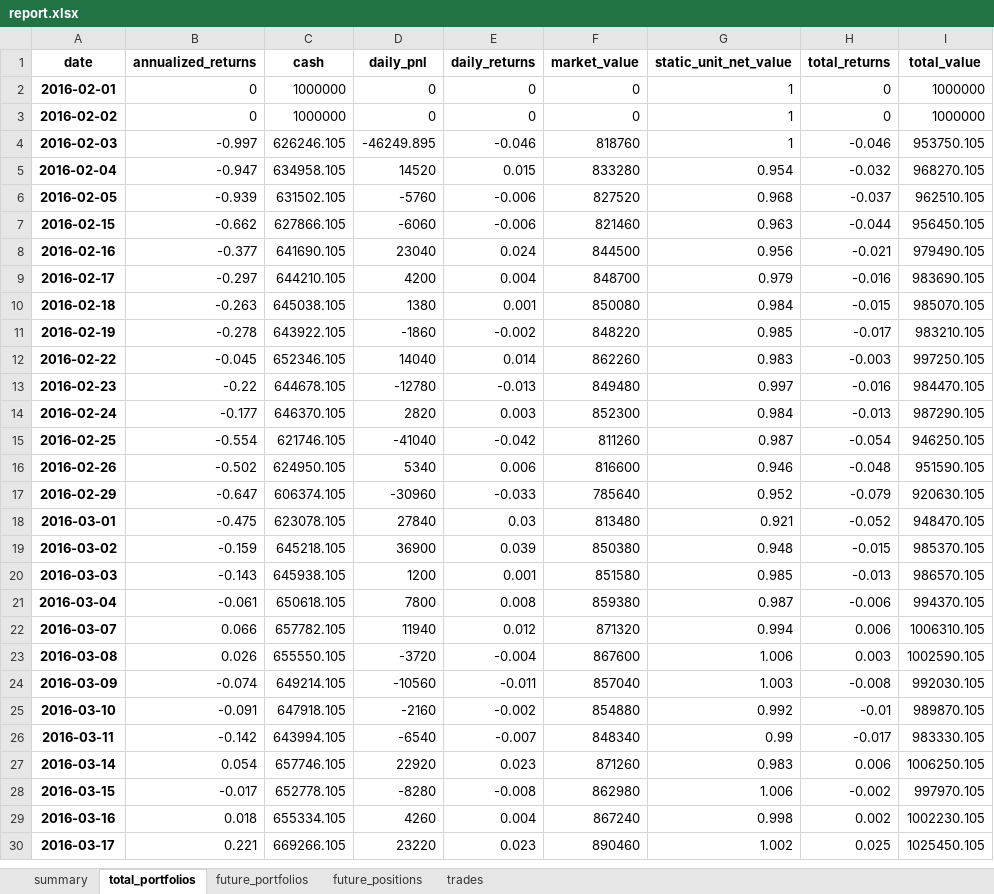
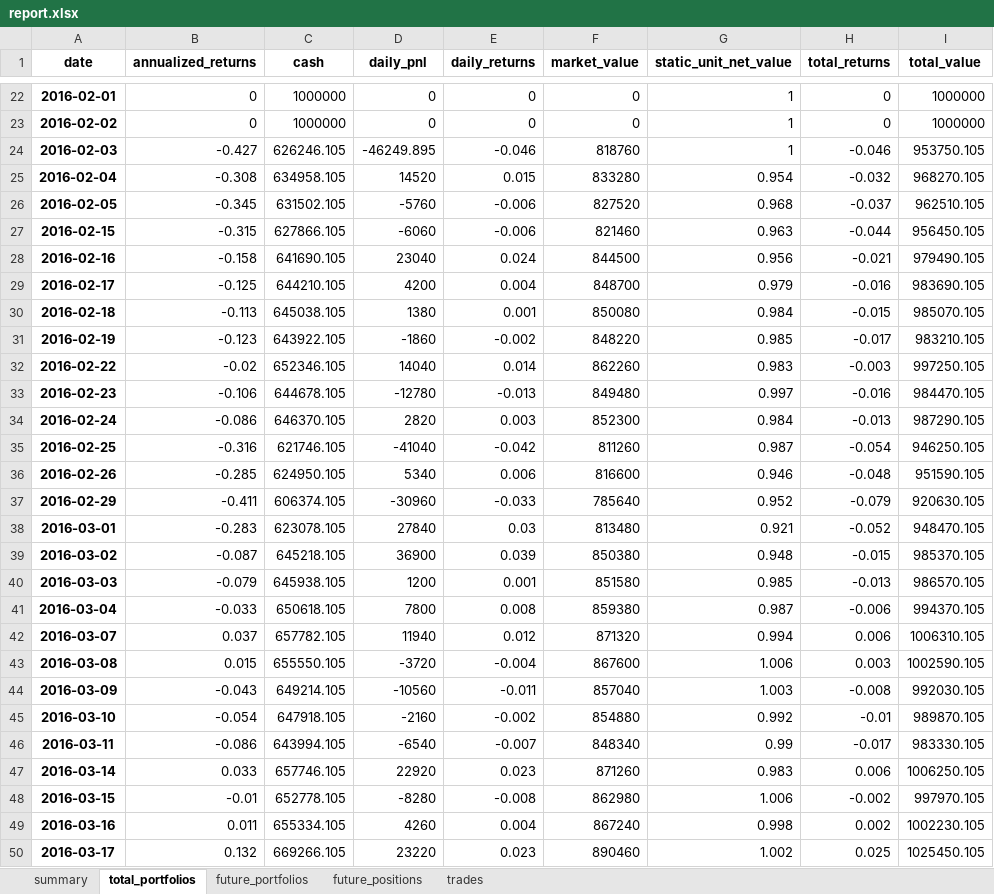
Before and after one commit to zhengwsh/InplusTrader_Linux, an Excel workbook: InplusTrader/futureBacktest/result/IF_macd/report.xlsx, sheet total_portfolios, drawn as a sheet; only a part is shown, gaps mark what is left out; values as stored, in another font and other column widths than the file's, no borders; addresses are those after the commit; the diff covers the shown part only; the diff names each change by its address in the sheet, - before the commit and + after, or states it on an @@ line.

```diff
--- a/InplusTrader/futureBacktest/result/IF_macd/report.xlsx (sheet total_portfolios)
+++ b/InplusTrader/futureBacktest/result/IF_macd/report.xlsx (sheet total_portfolios)
-B24 (annualized_returns): -0.997
+B24 (annualized_returns): -0.427
-B25 (annualized_returns): -0.947
+B25 (annualized_returns): -0.308
-B26 (annualized_returns): -0.939
+B26 (annualized_returns): -0.345
-B27 (annualized_returns): -0.662
+B27 (annualized_returns): -0.315
-B28 (annualized_returns): -0.377
+B28 (annualized_returns): -0.158
-B29 (annualized_returns): -0.297
+B29 (annualized_returns): -0.125
-B30 (annualized_returns): -0.263
+B30 (annualized_returns): -0.113
-B31 (annualized_returns): -0.278
+B31 (annualized_returns): -0.123
-B32 (annualized_returns): -0.045
+B32 (annualized_returns): -0.02
-B33 (annualized_returns): -0.22
+B33 (annualized_returns): -0.106
-B34 (annualized_returns): -0.177
+B34 (annualized_returns): -0.086
-B35 (annualized_returns): -0.554
+B35 (annualized_returns): -0.316
-B36 (annualized_returns): -0.502
+B36 (annualized_returns): -0.285
-B37 (annualized_returns): -0.647
+B37 (annualized_returns): -0.411
-B38 (annualized_returns): -0.475
+B38 (annualized_returns): -0.283
-B39 (annualized_returns): -0.159
+B39 (annualized_returns): -0.087
-B40 (annualized_returns): -0.143
+B40 (annualized_returns): -0.079
-B41 (annualized_returns): -0.061
+B41 (annualized_returns): -0.033
-B42 (annualized_returns): 0.066
+B42 (annualized_returns): 0.037
-B43 (annualized_returns): 0.026
+B43 (annualized_returns): 0.015
-B44 (annualized_returns): -0.074
+B44 (annualized_returns): -0.043
-B45 (annualized_returns): -0.091
+B45 (annualized_returns): -0.054
-B46 (annualized_returns): -0.142
+B46 (annualized_returns): -0.086
-B47 (annualized_returns): 0.054
+B47 (annualized_returns): 0.033
-B48 (annualized_returns): -0.017
+B48 (annualized_returns): -0.01
-B49 (annualized_returns): 0.018
+B49 (annualized_returns): 0.011
-B50 (annualized_returns): 0.221
+B50 (annualized_returns): 0.132
```
Also changed, not shown: 20 added rows and 52 edited cells elsewhere in this sheet, sheet future_portfolios, sheet trades, sheet summary, 35 other files.
